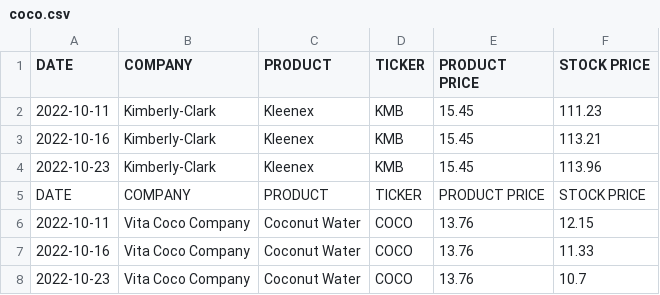
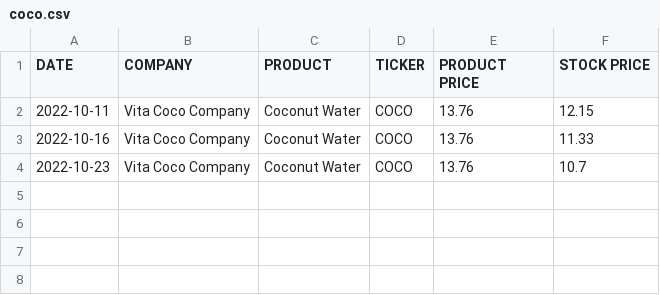
Before and after one commit to TysSweeney/stockproduct, a CSV file: coco.csv, drawn as a sheet; the diff names each change by its address in the sheet, - before the commit and + after, or states it on an @@ line.

Commit message:
Python AutoUpdate

```diff
--- a/coco.csv
+++ b/coco.csv
-row 2: 2022-10-11 | Kimberly-Clark | Kleenex | KMB | 15.45 | 111.23
-row 3: 2022-10-16 | Kimberly-Clark | Kleenex | KMB | 15.45 | 113.21
-row 4: 2022-10-23 | Kimberly-Clark | Kleenex | KMB | 15.45 | 113.96
-row 5: DATE | COMPANY | PRODUCT | TICKER | PRODUCT PRICE | STOCK PRICE
```
